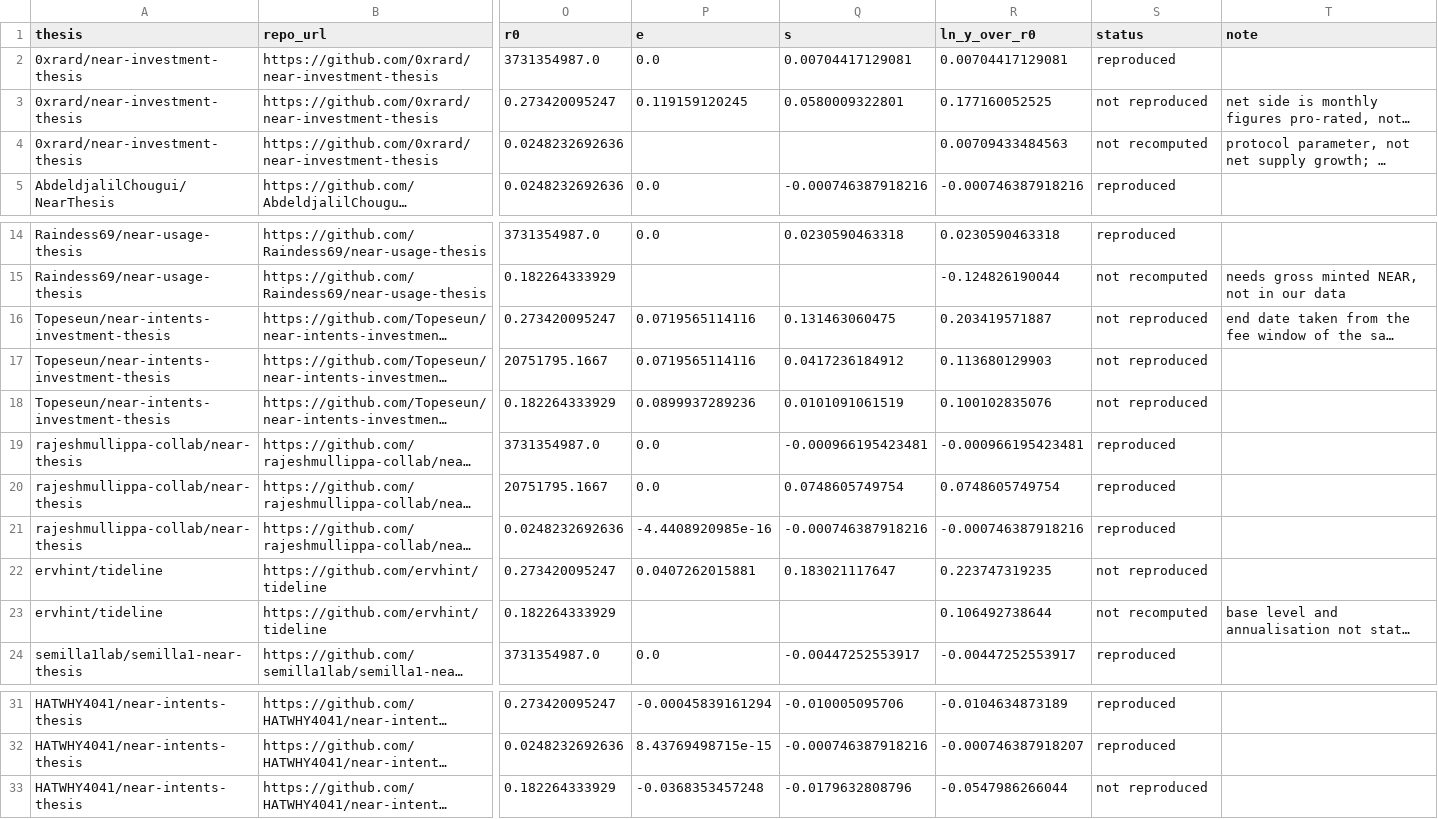
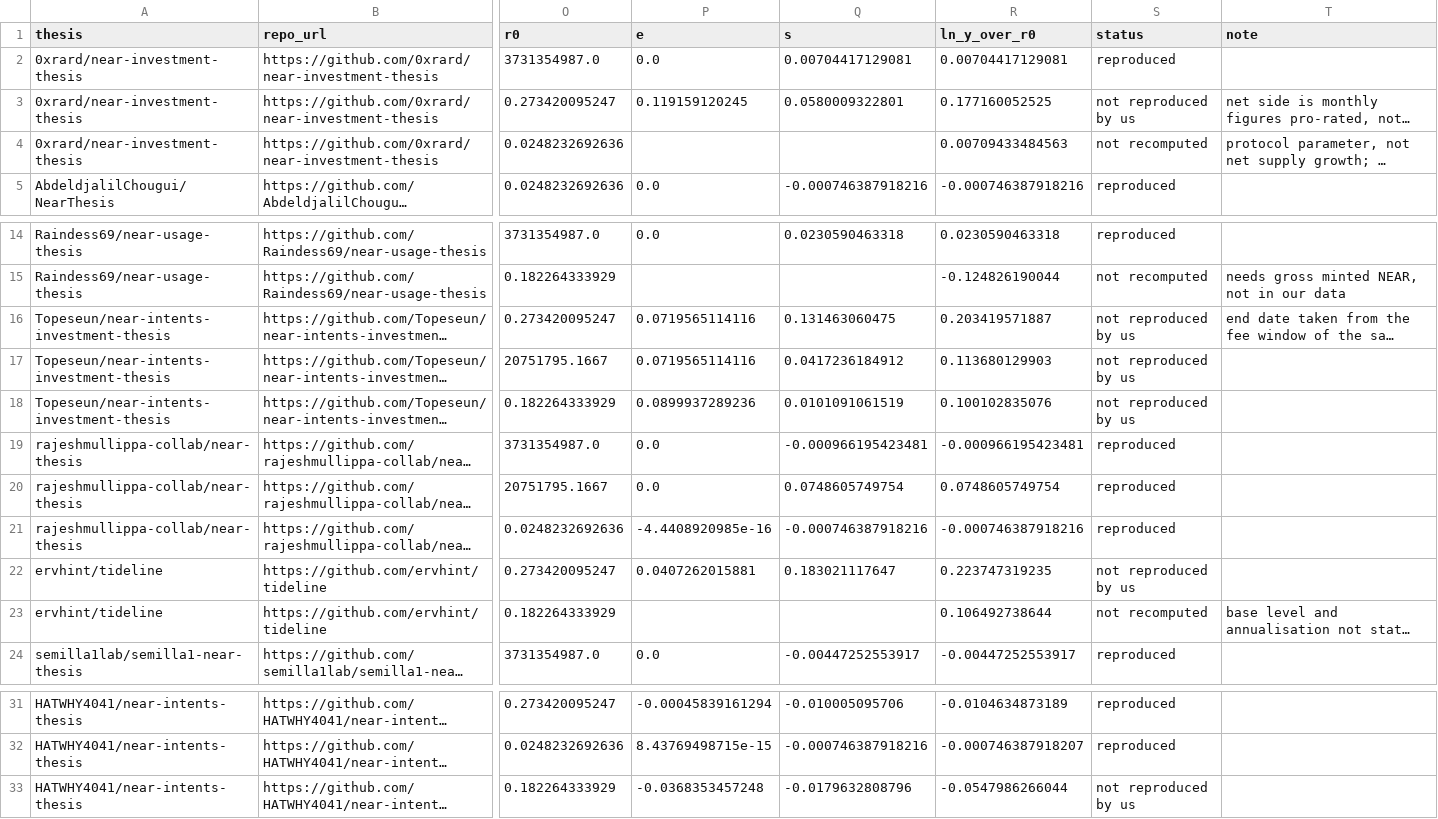
Before and after one commit to Sorghobrayan-dotcom/near-posterior, a CSV file: results/audit.csv, drawn as a sheet; only a part is shown, gaps mark what is left out; long unchanged cells end in …; the diff names each change by its address in the sheet, - before the commit and + after, or states it on an @@ line.

Commit message:
fix(wording): event at the 24-month mark, audit label, added limits (#U1)

```diff
--- a/results/audit.csv
+++ b/results/audit.csv
-S3 (status): not reproduced
+S3 (status): not reproduced by us
-S16:S18 (status): not reproduced
+S16:S18 (status): not reproduced by us
-S22 (status): not reproduced
+S22 (status): not reproduced by us
-S33 (status): not reproduced
+S33 (status): not reproduced by us
```
Also changed, not shown: history.csv, 13 other files.
